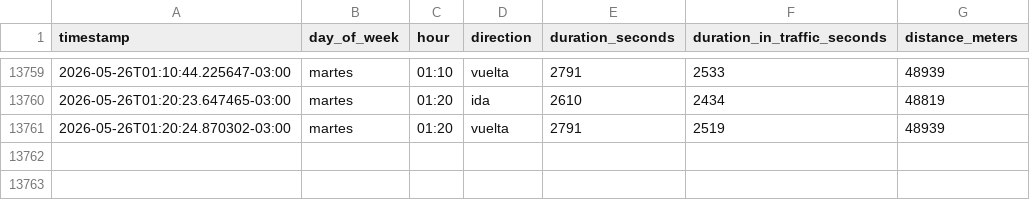
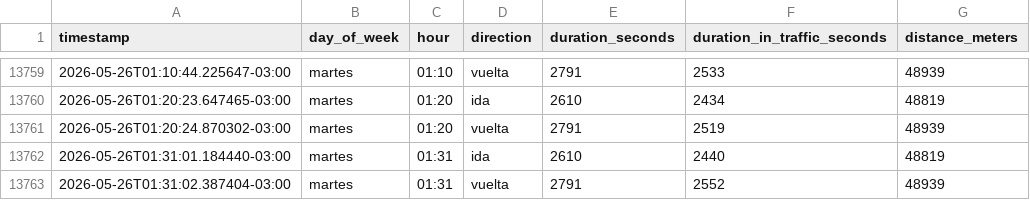
Before and after one commit to panchopoliti/commute-tracker, a CSV file: commute_data.csv, drawn as a sheet; only a part is shown, gaps mark what is left out; the diff names each change by its address in the sheet, - before the commit and + after, or states it on an @@ line.

```diff
--- a/commute_data.csv
+++ b/commute_data.csv
+row 13762: 2026-05-26T01:31:01.184440-03:00 | martes | 01:31 | ida | 2610 | 2440 | 48819
+row 13763: 2026-05-26T01:31:02.387404-03:00 | martes | 01:31 | vuelta | 2791 | 2552 | 48939
```
